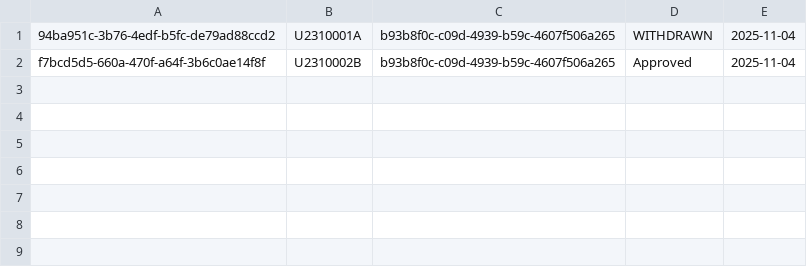
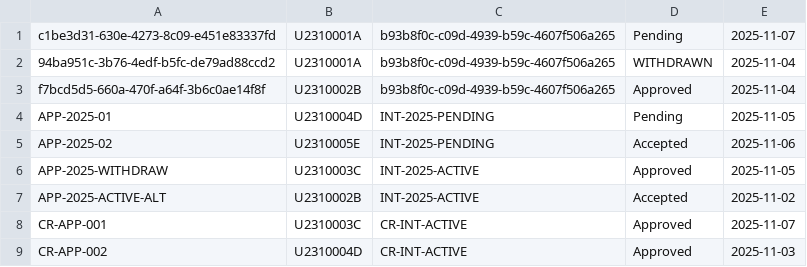
Before and after one commit to KS231223/SC2002-Project, a CSV file: resources/internship_applications.csv, drawn as a sheet; the diff names each change by its address in the sheet, - before the commit and + after, or states it on an @@ line.

```diff
--- a/resources/internship_applications.csv
+++ b/resources/internship_applications.csv
+row 1: c1be3d31-630e-4273-8c09-e451e83337fd | U2310001A | b93b8f0c-c09d-4939-b59c-4607f506a265 | Pending | 2025-11-07
+row 4: APP-2025-01 | U2310004D | INT-2025-PENDING | Pending | 2025-11-05
+row 5: APP-2025-02 | U2310005E | INT-2025-PENDING | Accepted | 2025-11-06
+row 6: APP-2025-WITHDRAW | U2310003C | INT-2025-ACTIVE | Approved | 2025-11-05
+row 7: APP-2025-ACTIVE-ALT | U2310002B | INT-2025-ACTIVE | Accepted | 2025-11-02
+row 8: CR-APP-001 | U2310003C | CR-INT-ACTIVE | Approved | 2025-11-07
+row 9: CR-APP-002 | U2310004D | CR-INT-ACTIVE | Approved | 2025-11-03
```
Also changed, not shown: resources/student.csv, 14 other files.
